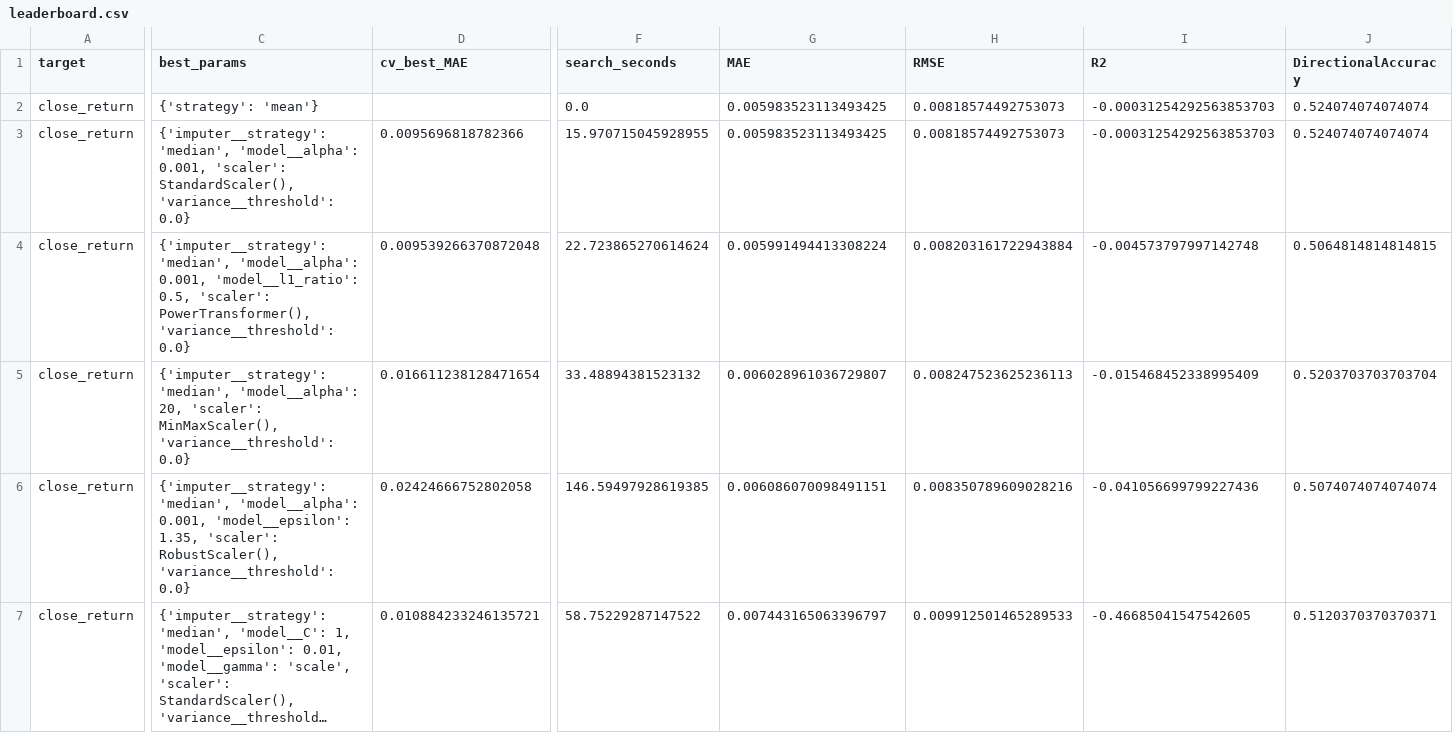
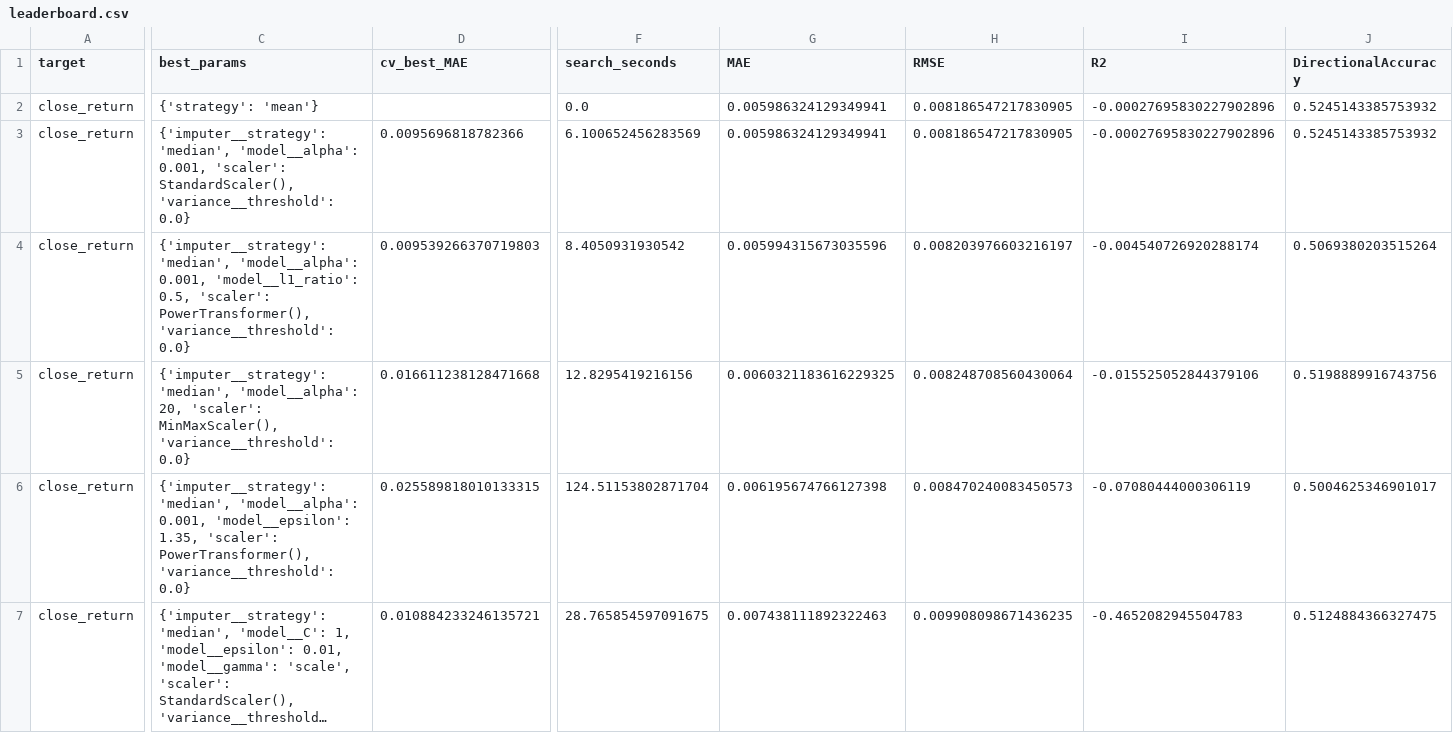
Before and after one commit to Harshithpatali/Sensex_Quant_Lab, a CSV file: artifacts/reports/leaderboard.csv, drawn as a sheet; only a part is shown, gaps mark what is left out; long unchanged cells end in …; the diff covers the shown part only; the diff names each change by its address in the sheet, - before the commit and + after, or states it on an @@ line.

```diff
--- a/artifacts/reports/leaderboard.csv
+++ b/artifacts/reports/leaderboard.csv
-G2:G3 (MAE): 0.005983523113493425
+G2:G3 (MAE): 0.005986324129349941
-H2:H3 (RMSE): 0.00818574492753073
+H2:H3 (RMSE): 0.008186547217830905
-I2:I3 (R2): -0.00031254292563853703
+I2:I3 (R2): -0.00027695830227902896
-J2:J3 (DirectionalAccuracy): 0.524074074074074
+J2:J3 (DirectionalAccuracy): 0.5245143385753932
-F3 (search_seconds): 15.970715045928955
+F3 (search_seconds): 6.100652456283569
-D4 (cv_best_MAE): 0.009539266370872048
+D4 (cv_best_MAE): 0.009539266370719803
-F4 (search_seconds): 22.723865270614624
+F4 (search_seconds): 8.4050931930542
-G4 (MAE): 0.005991494413308224
+G4 (MAE): 0.005994315673035596
-H4 (RMSE): 0.008203161722943884
+H4 (RMSE): 0.008203976603216197
-I4 (R2): -0.004573797997142748
+I4 (R2): -0.004540726920288174
-J4 (DirectionalAccuracy): 0.5064814814814815
+J4 (DirectionalAccuracy): 0.5069380203515264
-D5 (cv_best_MAE): 0.016611238128471654
+D5 (cv_best_MAE): 0.016611238128471668
-F5 (search_seconds): 33.48894381523132
+F5 (search_seconds): 12.8295419216156
-G5 (MAE): 0.006028961036729807
+G5 (MAE): 0.0060321183616229325
-H5 (RMSE): 0.008247523625236113
+H5 (RMSE): 0.008248708560430064
-I5 (R2): -0.015468452338995409
+I5 (R2): -0.015525052844379106
-J5 (DirectionalAccuracy): 0.5203703703703704
+J5 (DirectionalAccuracy): 0.5198889916743756
-C6 (best_params): …1.35, 'scaler': RobustScaler(), 'variance__threshold': 0.0}
+C6 (best_params): …1.35, 'scaler': PowerTransformer(), 'variance__threshold': 0.0}
-D6 (cv_best_MAE): 0.02424666752802058
+D6 (cv_best_MAE): 0.025589818010133315
-F6 (search_seconds): 146.59497928619385
+F6 (search_seconds): 124.51153802871704
-G6 (MAE): 0.006086070098491151
+G6 (MAE): 0.006195674766127398
-H6 (RMSE): 0.008350789609028216
+H6 (RMSE): 0.008470240083450573
-I6 (R2): -0.041056699799227436
+I6 (R2): -0.07080444000306119
-J6 (DirectionalAccuracy): 0.5074074074074074
+J6 (DirectionalAccuracy): 0.5004625346901017
-F7 (search_seconds): 58.75229287147522
+F7 (search_seconds): 28.765854597091675
-G7 (MAE): 0.007443165063396797
+G7 (MAE): 0.007438111892322463
-H7 (RMSE): 0.009912501465289533
+H7 (RMSE): 0.009908098671436235
-I7 (R2): -0.46685041547542605
+I7 (R2): -0.4652082945504783
-J7 (DirectionalAccuracy): 0.5120370370370371
+J7 (DirectionalAccuracy): 0.5124884366327475
```
Also changed, not shown: 32 edited cells elsewhere in this file, artifacts/reports/history.csv, data/raw/sensex_raw.csv, 3 other files.
